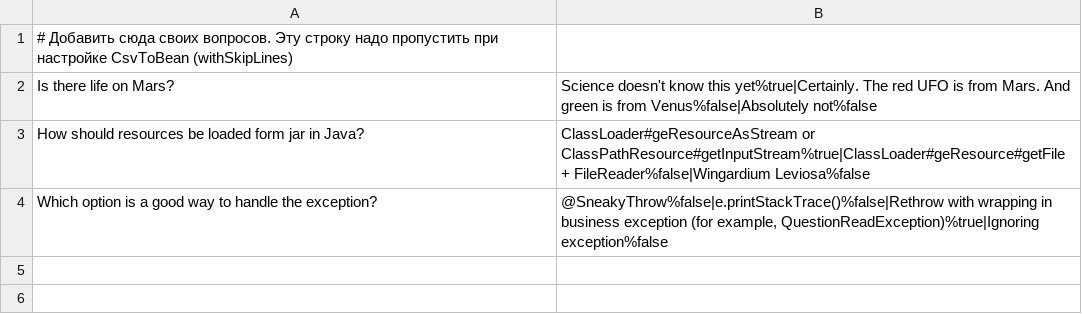
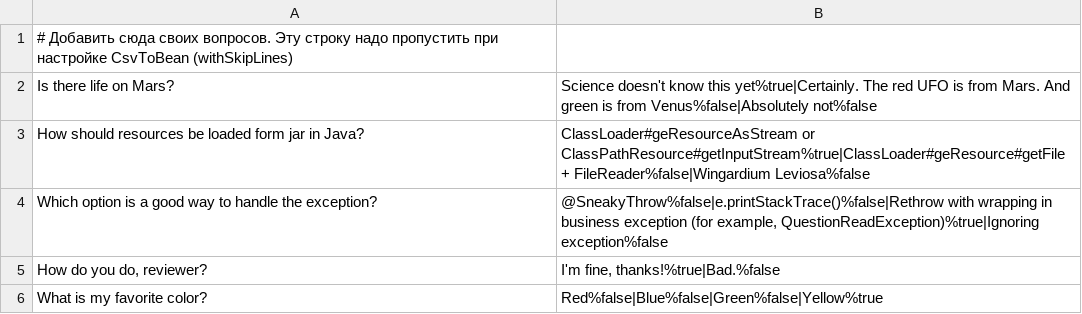
Before and after one commit to edsim97/2024-05-otus-spring-simonyan, a CSV file: hw03-spring-boot/src/main/resources/questions.csv, drawn as a sheet.

```diff
--- a/hw03-spring-boot/src/main/resources/questions.csv
+++ b/hw03-spring-boot/src/main/resources/questions.csv
@@ -4 +4,3 @@ How should resources be loaded form jar in Java?;ClassLoader#geResourceAsStream
 Which option is a good way to handle the exception?;@SneakyThrow%false|e.printStackTrace()%false|Rethrow with wrapping in business exception (for example, QuestionReadException)%true|Ignoring exception%false
+How do you do, reviewer?;I'm fine, thanks!%true|Bad.%false
+What is my favorite color?;Red%false|Blue%false|Green%false|Yellow%true
```
Also changed, not shown: 13 other files.
